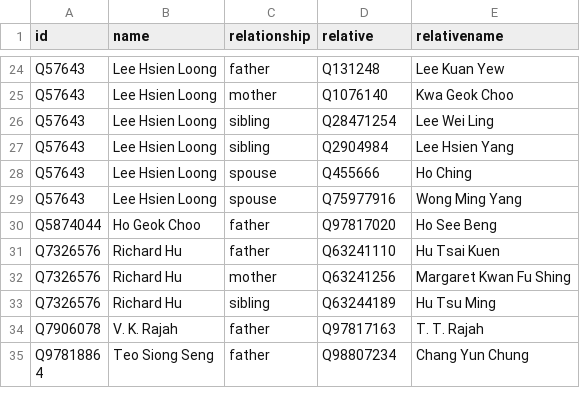
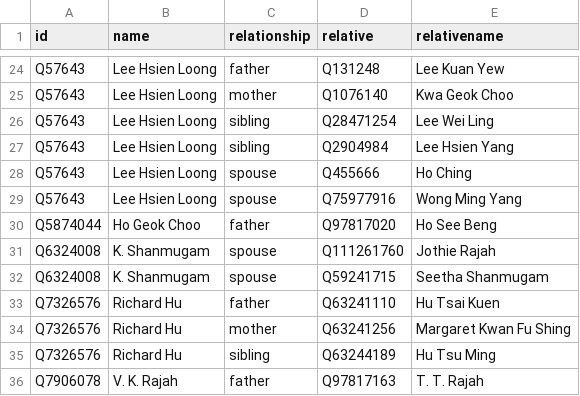
Before and after one commit to every-politician-scrapers/singapore-ministers, a CSV file: html/family.csv, drawn as a sheet; only a part is shown, gaps mark what is left out; the shorter side is filled out with more unchanged rows; the diff names each change by its address in the sheet, - before the commit and + after, or states it on an @@ line.

Commit message:
PCB update

```diff
--- a/html/family.csv
+++ b/html/family.csv
+row 31: Q6324008 | K. Shanmugam | spouse | Q111261760 | Jothie Rajah
+row 32: Q6324008 | K. Shanmugam | spouse | Q59241715 | Seetha Shanmugam
```
